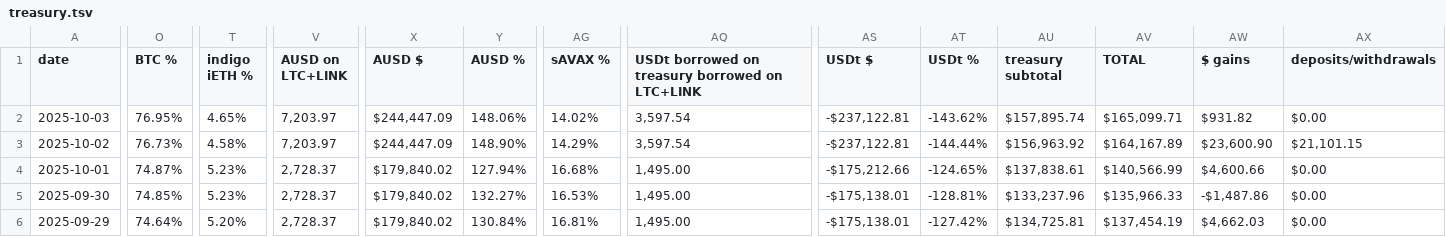
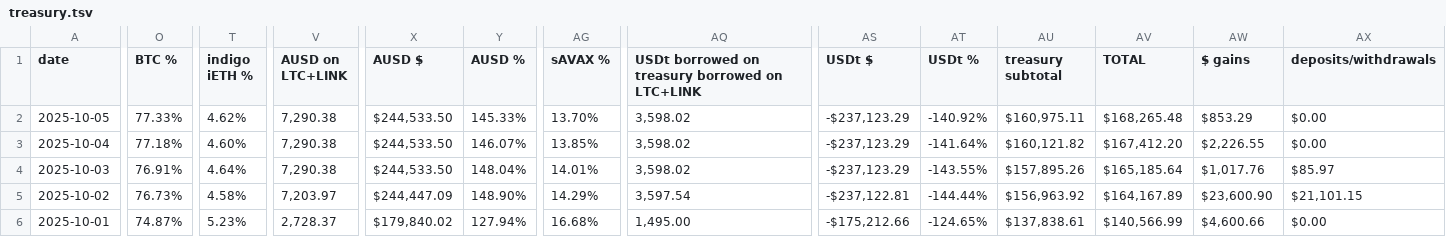
Before and after one commit to logicalgraphs/logicalgraphs.github.io, a TSV file: data/treasury.tsv, drawn as a sheet; only a part is shown, gaps mark what is left out; the shorter side is filled out with more unchanged rows; addresses are those after the commit; rows hold the shown columns only; the diff covers the shown part only; the diff names each change by its address in the sheet, - before the commit and + after, or states it on an @@ line.

```diff
--- a/data/treasury.tsv
+++ b/data/treasury.tsv
+row 2: 2025-10-05 | 77.33% | 4.62% | 7,290.38 | $244,533.50 | 145.33% | 13.70% | 3,598.02 | -$237,123.29 | -140.92% | $160,975.11 | $168,265.48 | $853.29 | $0.00
+row 3: 2025-10-04 | 77.18% | 4.60% | 7,290.38 | $244,533.50 | 146.07% | 13.85% | 3,598.02 | -$237,123.29 | -141.64% | $160,121.82 | $167,412.20 | $2,226.55 | $0.00
-O4 (BTC %): 76.95%
+O4 (BTC %): 76.91%
-T4 (indigo iETH %): 4.65%
+T4 (indigo iETH %): 4.64%
-V4 (AUSD on LTC+LINK): 7,203.97
+V4 (AUSD on LTC+LINK): 7,290.38
-X4 (AUSD $): $244,447.09
+X4 (AUSD $): $244,533.50
-Y4 (AUSD %): 148.06%
+Y4 (AUSD %): 148.04%
-AG4 (sAVAX %): 14.02%
+AG4 (sAVAX %): 14.01%
-AQ4: 3,597.54
+AQ4: 3,598.02
-AS4 (USDt $): -$237,122.81
+AS4 (USDt $): -$237,123.29
-AT4 (USDt %): -143.62%
+AT4 (USDt %): -143.55%
-AU4 (treasury subtotal): $157,895.74
+AU4 (treasury subtotal): $157,895.26
-AV4 (TOTAL): $165,099.71
+AV4 (TOTAL): $165,185.64
-AW4 ($ gains): $931.82
+AW4 ($ gains): $1,017.76
-AX4 (deposits/withdrawals): $0.00
+AX4 (deposits/withdrawals): $85.97
```
Also changed, not shown: 2 edited cells elsewhere in this file, data/assets.tsv, data/vault.tsv, 1 other file.
